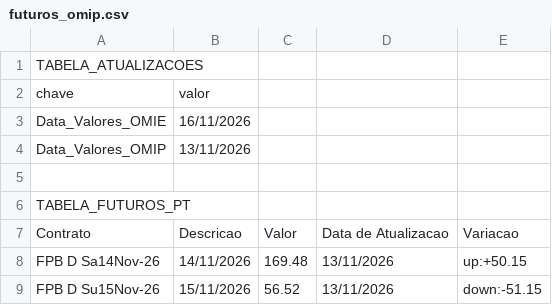
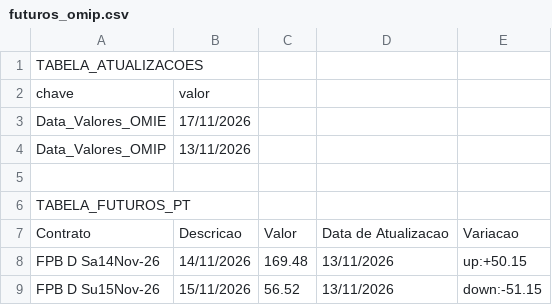
Before and after one commit to tiagofelicia/dados-energia, a CSV file: data/omie/futuros_omip.csv, drawn as a sheet; only a part is shown.

```diff
--- a/data/omie/futuros_omip.csv
+++ b/data/omie/futuros_omip.csv
@@ -2,3 +2,3 @@
 chave,valor
-Data_Valores_OMIE,16/11/2026
+Data_Valores_OMIE,17/11/2026
 Data_Valores_OMIP,13/11/2026
```
Also changed, not shown: 4 other files.
